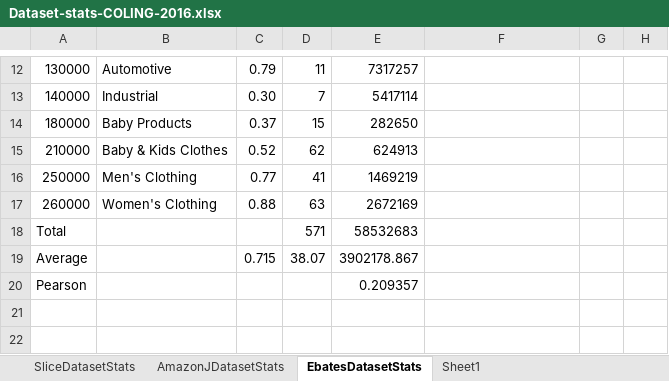
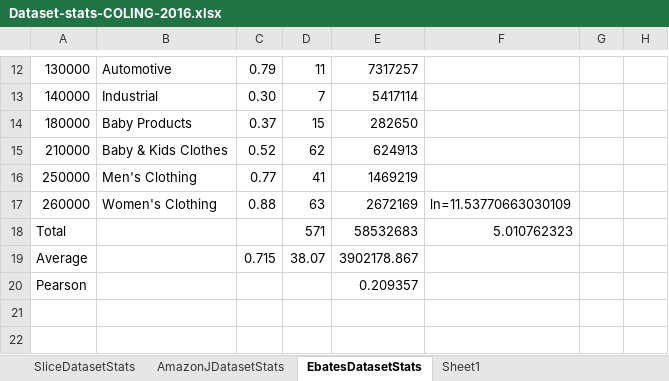
Before and after one commit to aclevine/coling, an Excel workbook: coling2016/props/Dataset-stats-COLING-2016.xlsx, sheet EbatesDatasetStats, drawn as a sheet; only a part is shown, gaps mark what is left out; values as stored, in another font and other column widths than the file's, no borders; charts and pictures not drawn; the diff names each change by its address in the sheet, - before the commit and + after, or states it on an @@ line.

```diff
--- a/coling2016/props/Dataset-stats-COLING-2016.xlsx (sheet EbatesDatasetStats)
+++ b/coling2016/props/Dataset-stats-COLING-2016.xlsx (sheet EbatesDatasetStats)
-F17: (empty)
+F17: ln=11.53770663030109
-F18: (empty)
+F18: 5.010762323
```
Also changed, not shown: sheet SliceDatasetStats, sheet AmazonJDatasetStats, charts or pictures, 11 other files.
